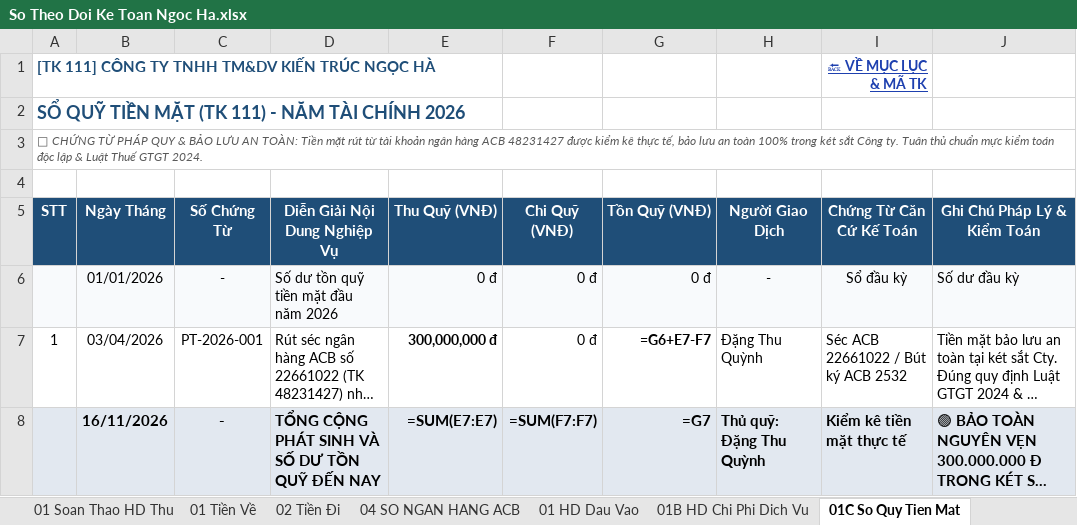
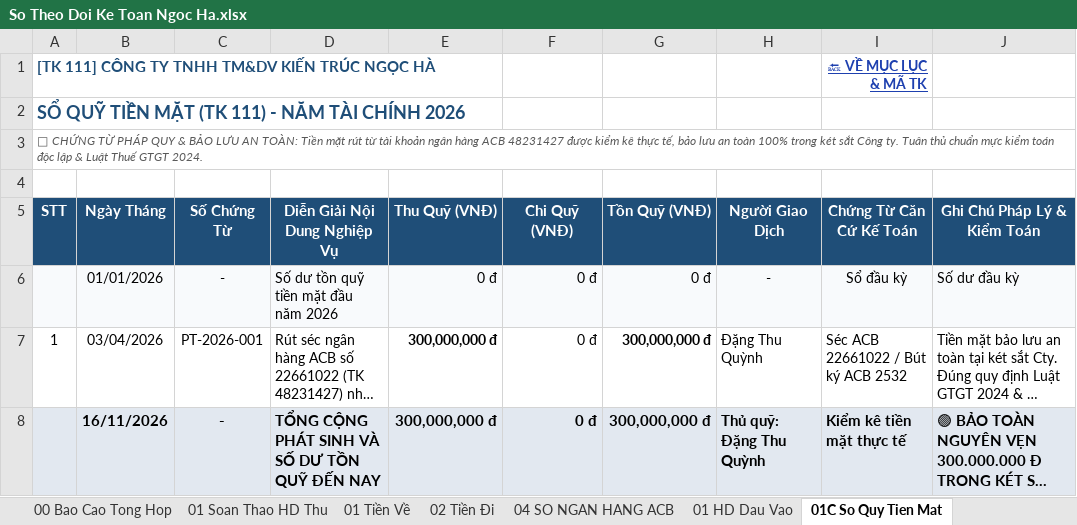
Before and after one commit to phamdatcic-hub/ngocha-cloud-bot, an Excel workbook: So Theo Doi Ke Toan Ngoc Ha.xlsx, sheet 01C So Quy Tien Mat, drawn as a sheet; long unchanged cells end in …; values as stored, in another font and other column widths than the file's, no borders; formulas without a stored value are shown as written; the diff names each change by its address in the sheet, - before the commit and + after, or states it on an @@ line.

```diff
--- a/So Theo Doi Ke Toan Ngoc Ha.xlsx (sheet 01C So Quy Tien Mat)
+++ b/So Theo Doi Ke Toan Ngoc Ha.xlsx (sheet 01C So Quy Tien Mat)
-G7 (Tồn Quỹ (VNĐ)): =G6+E7-F7
+G7 (Tồn Quỹ (VNĐ)): 300,000,000 đ
-E8 (Thu Quỹ (VNĐ)): =SUM(E7:E7)
+E8 (Thu Quỹ (VNĐ)): 300,000,000 đ
-F8 (Chi Quỹ (VNĐ)): =SUM(F7:F7)
+F8 (Chi Quỹ (VNĐ)): 0 đ
-G8 (Tồn Quỹ (VNĐ)): =G7
+G8 (Tồn Quỹ (VNĐ)): 300,000,000 đ
```
Also changed, not shown: sheet 02 HD Dau Ra, sheet 01 Tiền Về, sheet 01 HD Dau Vao, sheet 01 Soan Thao HD Thu, sheet 03 Nhap Xuat Ton, sheet 03B Doi Soat Cong No KH, 7 more sheets, other sheet tabs, hidden cells, charts or pictures.
